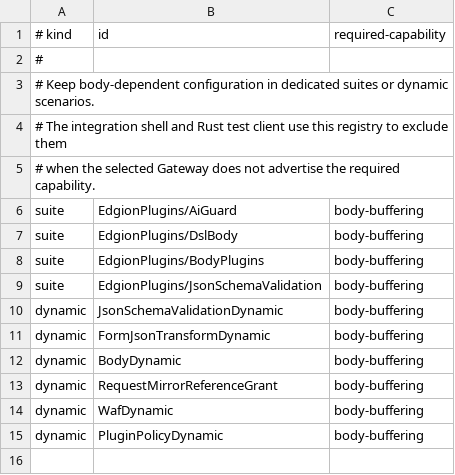
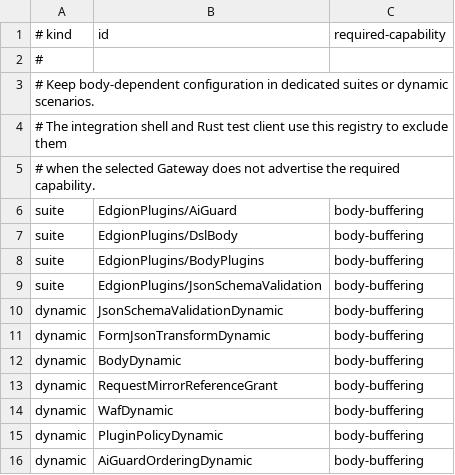
Before and after one commit to Pandaala/Edgion, a TSV file: edgion-tests/integration/capabilities.tsv, drawn as a sheet; the diff names each change by its address in the sheet, - before the commit and + after, or states it on an @@ line.

```diff
--- a/edgion-tests/integration/capabilities.tsv
+++ b/edgion-tests/integration/capabilities.tsv
+row 16: dynamic | AiGuardOrderingDynamic | body-buffering
```
Also changed, not shown: 9 other files.
